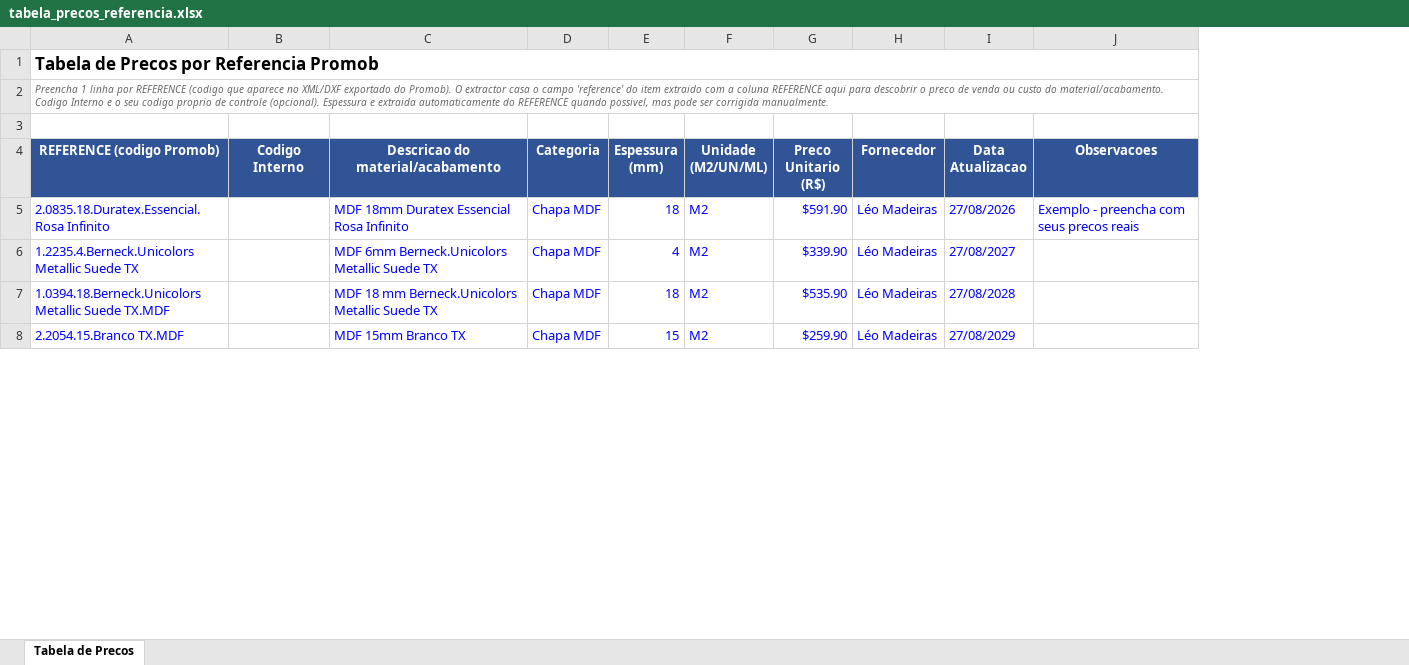
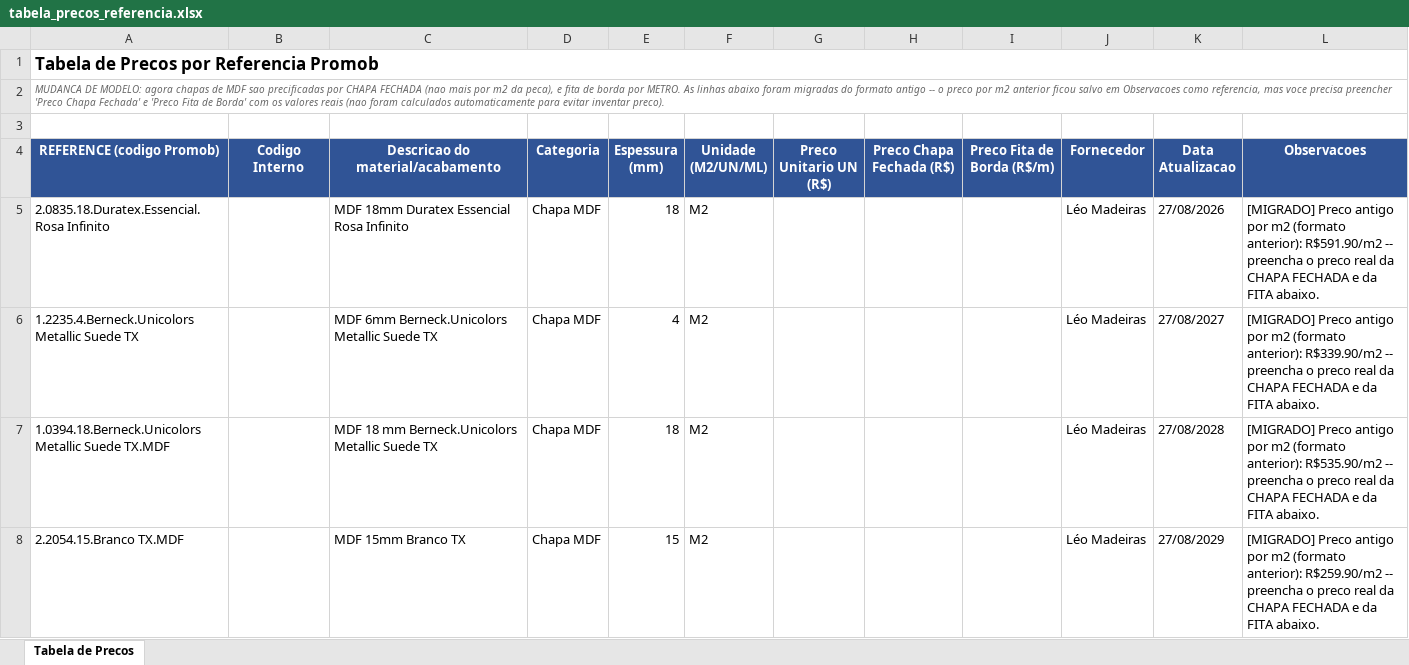
Before and after one commit to marcelopontes678-bit/cronograma-ia, an Excel workbook: orcamento-marcenaria/config/tabela_precos_referencia.xlsx, sheet Tabela de Precos, drawn as a sheet; only a part is shown; values as stored, in another font and other column widths than the file's, no borders; removed rows and columns are numbered as before the commit, all else as after; the diff covers the shown part only; the diff names each change by its address in the sheet, - before the commit and + after, or states it on an @@ line.

```diff
--- a/orcamento-marcenaria/config/tabela_precos_referencia.xlsx (sheet Tabela de Precos)
+++ b/orcamento-marcenaria/config/tabela_precos_referencia.xlsx (sheet Tabela de Precos)
-column G (Preco Unitario (R$)), rows 5-8: $591.90 | $339.90 | $535.90 | $259.90
+column G (Preco Unitario UN (R$)), empty
+column H (Preco Chapa Fechada (R$)), empty
+column I (Preco Fita de Borda (R$/m)), empty
-A2 (REFERENCE (codigo Promob)): Preencha 1 linha por REFERENCE (codigo que aparece no XML/DXF exportado do Promob). O extractor casa o campo 'reference' do item extraido com a coluna REFERENCE aqui para descobrir o preco de venda ou custo do material/acabamento. Codigo Interno e o seu codigo proprio de controle (opcional). Espessura e extraida automaticamente do REFERENCE quando possivel, mas pode ser corrigida manualmente.
+A2 (REFERENCE (codigo Promob)): MUDANCA DE MODELO: agora chapas de MDF sao precificadas por CHAPA FECHADA (nao mais por m2 da peca), e fita de borda por METRO. As linhas abaixo foram migradas do formato antigo -- o preco por m2 anterior ficou salvo em Observacoes como referencia, mas voce precisa preencher 'Preco Chapa Fechada' e 'Preco Fita de Borda' com os valores reais (nao foram calculados automaticamente para evitar inventar preco).
-A5:A8 text colour: #0000FF
+A5:A8 text colour: black
-C5:F8 text colour: #0000FF
+C5:F8 text colour: black
-J5:L5 text colour: #0000FF
+J5:L5 text colour: black
-L5 (Observacoes): Exemplo - preencha com seus precos reais
+L5 (Observacoes): [MIGRADO] Preco antigo por m2 (formato anterior): R$591.90/m2 -- preencha o preco real da CHAPA FECHADA e da FITA abaixo.
-J6:K8 text colour: #0000FF
+J6:K8 text colour: black
-L6 (Observacoes): (empty)
+L6 (Observacoes): [MIGRADO] Preco antigo por m2 (formato anterior): R$339.90/m2 -- preencha o preco real da CHAPA FECHADA e da FITA abaixo.
-L7 (Observacoes): (empty)
+L7 (Observacoes): [MIGRADO] Preco antigo por m2 (formato anterior): R$535.90/m2 -- preencha o preco real da CHAPA FECHADA e da FITA abaixo.
-L8 (Observacoes): (empty)
+L8 (Observacoes): [MIGRADO] Preco antigo por m2 (formato anterior): R$259.90/m2 -- preencha o preco real da CHAPA FECHADA e da FITA abaixo.
```
Also changed, not shown: 3 edited cells and cell formats elsewhere in this sheet, orcamento-marcenaria/config/tabela_precos_referencia_MODELO.xlsx, orcamento-marcenaria/output/orcamento_final.xlsx, 5 other files.
